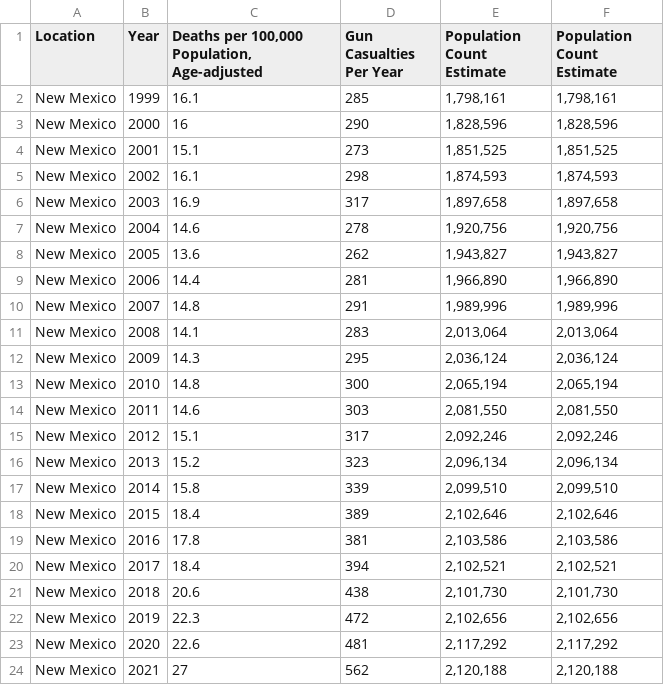
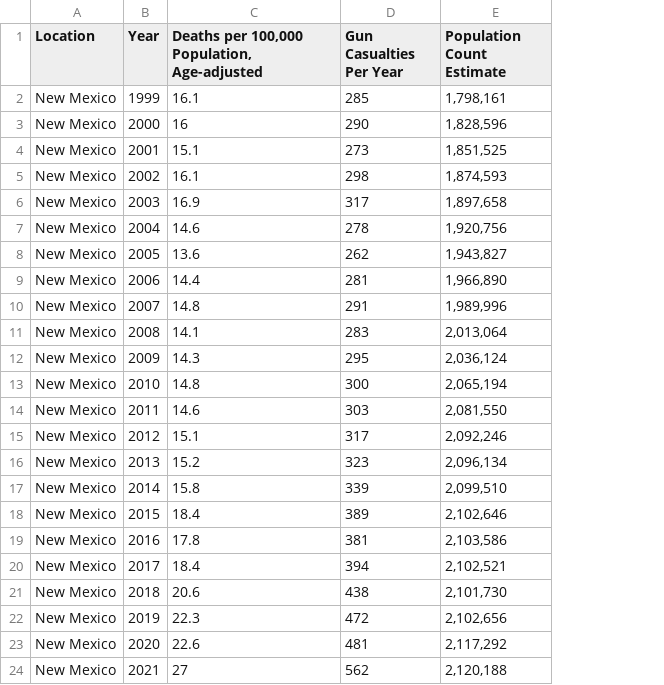
Before and after one commit to ggarikipati/ENG220-Group-011, a CSV file: Firearm Injury Death by Year, New Mexico and U.S.csv, drawn as a sheet; the diff names each change by its address in the sheet, - before the commit and + after, or states it on an @@ line.

Commit message:
Update Firearm Injury Death by Year, New Mexico and U.S.csv

```diff
--- a/Firearm Injury Death by Year, New Mexico and U.S.csv
+++ b/Firearm Injury Death by Year, New Mexico and U.S.csv
-column F (Population Count Estimate), rows 2-24: 1,798,161 | 1,828,596 | 1,851,525 | 1,874,593 | 1,897,658 | 1,920,756 | 1,943,827 | 1,966,890 | 1,989,996 | 2,013,064 | 2,036,124 | 2,065,194 | 2,081,550 | 2,092,246 | 2,096,134 | 2,099,510 | 2,102,646 | 2,103,586 | 2,102,521 | 2,101,730 | 2,102,656 | 2,117,292 | 2,120,188
```
